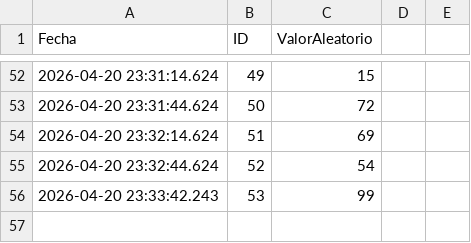
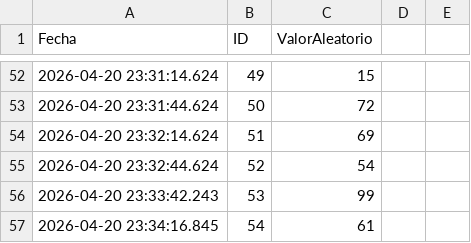
Before and after one commit to saavedra990625-arch/ESP-Pruebas, a CSV file: datos/reporte_esp32.csv, drawn as a sheet; only a part is shown, gaps mark what is left out; the diff names each change by its address in the sheet, - before the commit and + after, or states it on an @@ line.

Commit message:
Sincronización de datos pendientes

```diff
--- a/datos/reporte_esp32.csv
+++ b/datos/reporte_esp32.csv
+row 57: 2026-04-20 23:34:16.845 | 54 | 61
```
